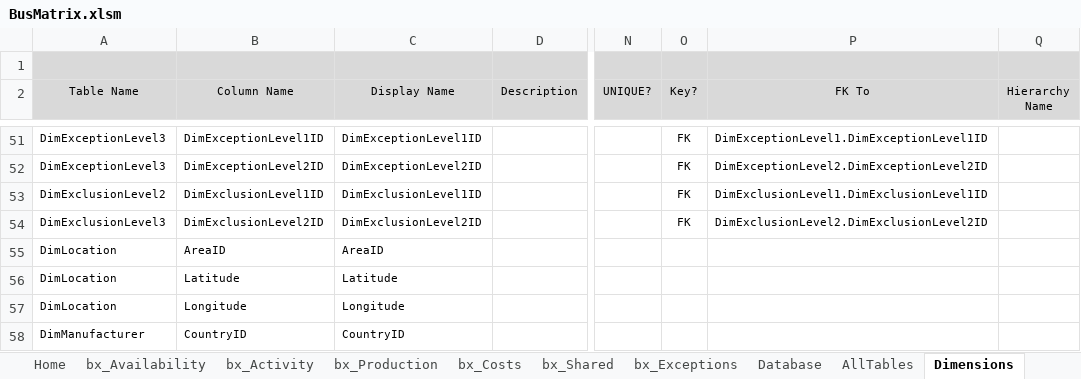
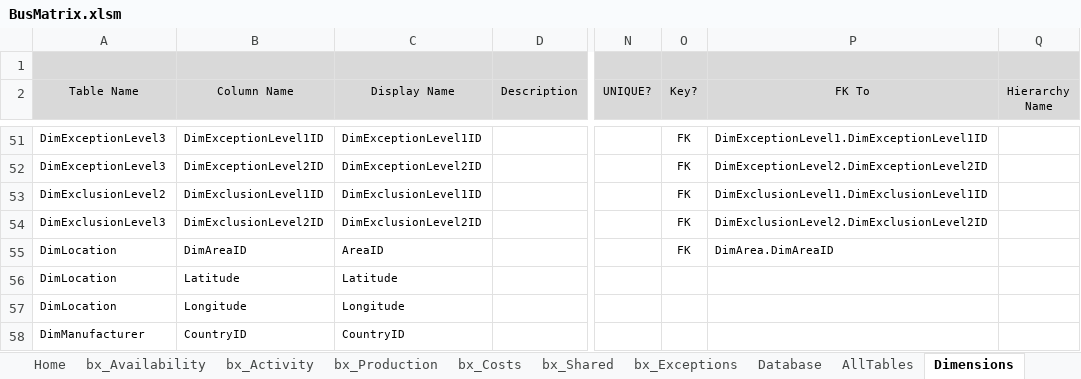
Before and after one commit to AphelionSoftware/DataLoadFrameworks, an Excel workbook: BusMatrixToDBSchema/BusMatrix.xlsm, sheet Dimensions, drawn as a sheet; only a part is shown, gaps mark what is left out; values as stored, in another font and other column widths than the file's, no borders; conditional formats not drawn; the diff names each change by its address in the sheet, - before the commit and + after, or states it on an @@ line.

Commit message:
Corrected DimLocation.DimAreaID column name and foreign key reference in Dimensions worksheet

```diff
--- a/BusMatrixToDBSchema/BusMatrix.xlsm (sheet Dimensions)
+++ b/BusMatrixToDBSchema/BusMatrix.xlsm (sheet Dimensions)
-B55 (Column Name): AreaID
+B55 (Column Name): DimAreaID
-O55 (Key?): (empty)
+O55 (Key?): FK
-P55 (FK To): (empty)
+P55 (FK To): DimArea.DimAreaID
```
Also changed, not shown: charts or pictures.
